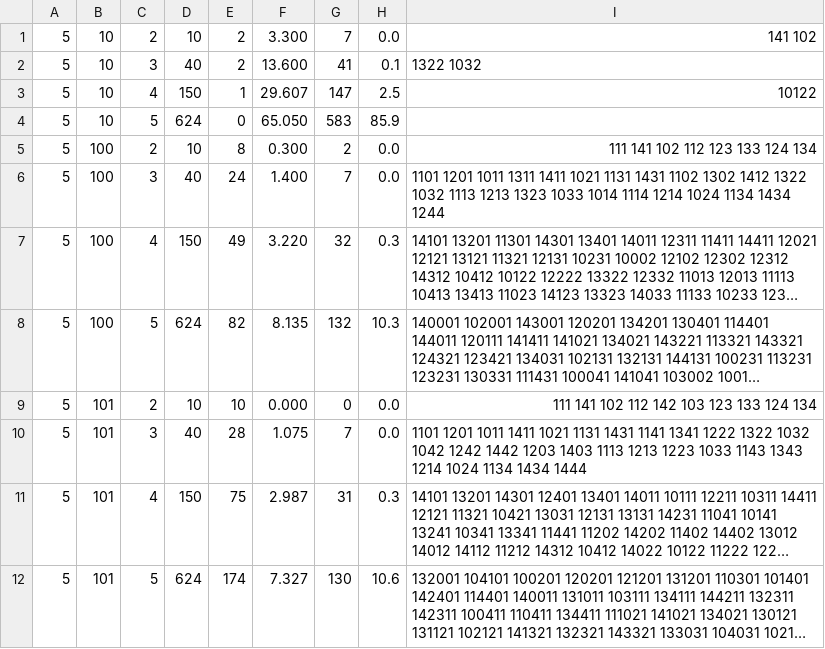
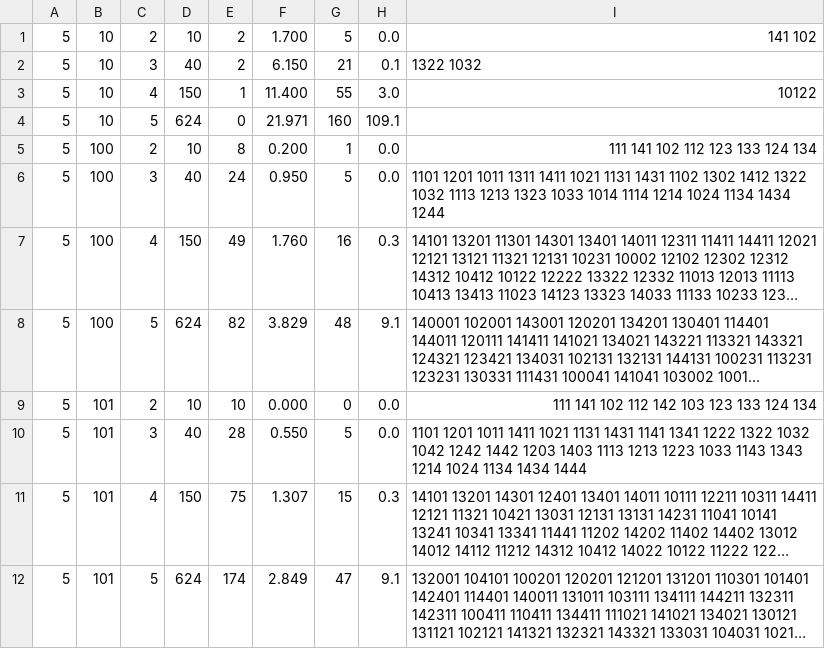
Before and after one commit to pasky/erdos-straus, a TSV file: data/z52b/pass2/TO0b/ffcounts_q5.tsv, drawn as a sheet; long unchanged cells end in …; the diff names each change by its address in the sheet, - before the commit and + after, or states it on an @@ line.

```diff
--- a/data/z52b/pass2/TO0b/ffcounts_q5.tsv
+++ b/data/z52b/pass2/TO0b/ffcounts_q5.tsv
-F1: 3.300
+F1: 1.700
-G1: 7
+G1: 5
-F2: 13.600
+F2: 6.150
-G2: 41
+G2: 21
-F3: 29.607
+F3: 11.400
-G3: 147
+G3: 55
-H3: 2.5
+H3: 3.0
-F4: 65.050
+F4: 21.971
-G4: 583
+G4: 160
-H4: 85.9
+H4: 109.1
-F5: 0.300
+F5: 0.200
-G5: 2
+G5: 1
-F6: 1.400
+F6: 0.950
-G6: 7
+G6: 5
-F7: 3.220
+F7: 1.760
-G7: 32
+G7: 16
-F8: 8.135
+F8: 3.829
-G8: 132
+G8: 48
-H8: 10.3
+H8: 9.1
-F10: 1.075
+F10: 0.550
-G10: 7
+G10: 5
-F11: 2.987
+F11: 1.307
-G11: 31
+G11: 15
-F12: 7.327
+F12: 2.849
-G12: 130
+G12: 47
-H12: 10.6
+H12: 9.1
```
Also changed, not shown: data/z52b/pass2/TO0b/ffcounts_q3.tsv, data/z52b/pass2/TO0b/ffcounts_q7.tsv, 14 other files.
